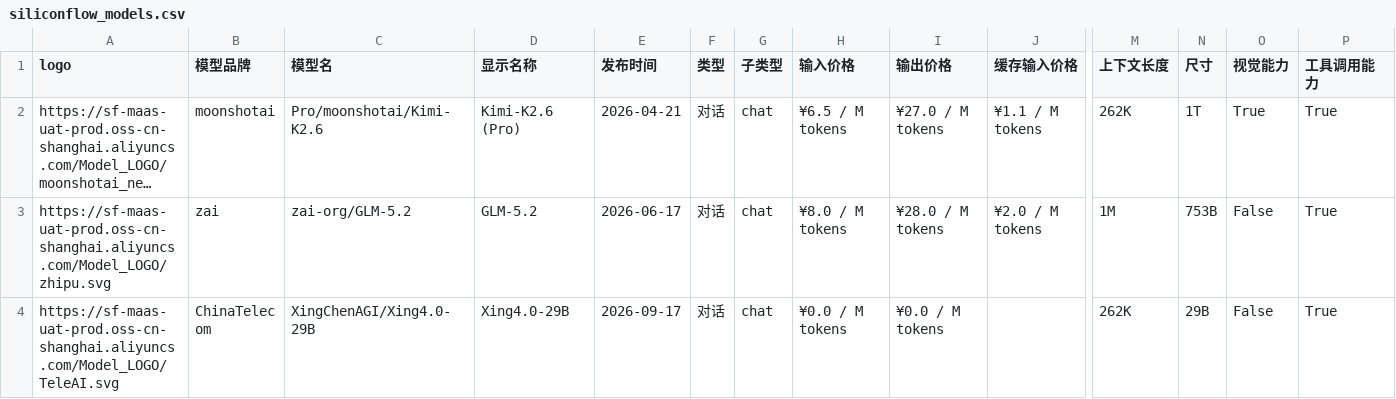
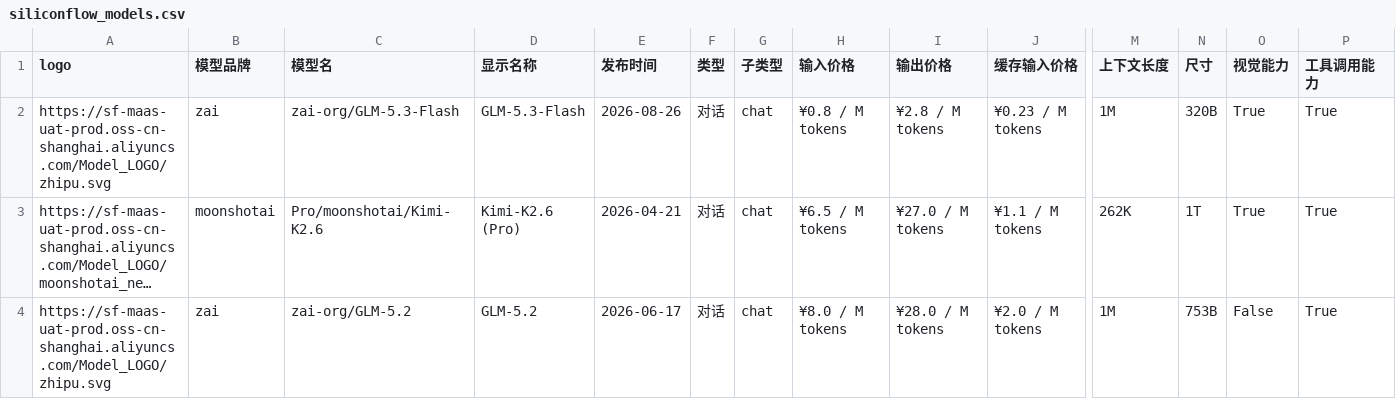
Before and after one commit to 3plus10i/siliconflow-models, a CSV file: public/data/siliconflow_models.csv, drawn as a sheet; only a part is shown, gaps mark what is left out; the shorter side is filled out with more unchanged rows; long unchanged cells end in …; rows hold the shown columns only; the diff names each change by its address in the sheet, - before the commit and + after, or states it on an @@ line.

```diff
--- a/public/data/siliconflow_models.csv
+++ b/public/data/siliconflow_models.csv
+row 2: https://sf-maas-uat-prod.oss-cn-shanghai.aliyuncs.com/Model_LOGO/zhipu.svg | zai | zai-org/GLM-5.3-Flash | GLM-5.3-Flash | 2026-08-26 | 对话 | chat | ¥0.8 / M tokens | ¥2.8 / M tokens | ¥0.23 / M tokens | 1M | 320B | True | True
```
Also changed, not shown: 2 other files.
